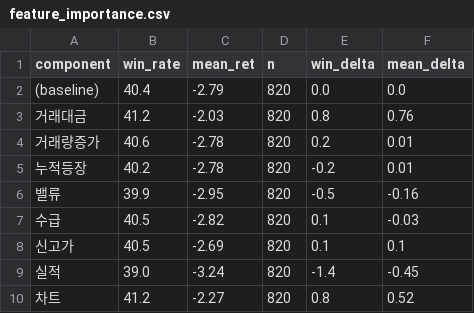
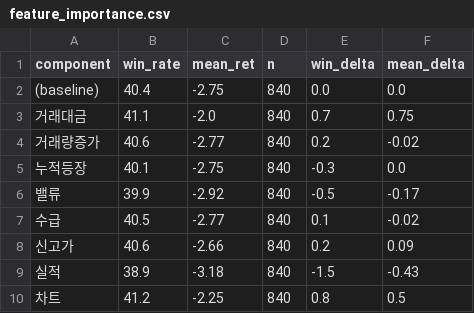
Before and after one commit to perseus2133-ai/volume-radar, a CSV file: data/optimizer/feature_importance.csv, drawn as a sheet.

```diff
--- a/data/optimizer/feature_importance.csv
+++ b/data/optimizer/feature_importance.csv
@@ -1,10 +1,10 @@
 component,win_rate,mean_ret,n,win_delta,mean_delta
-(baseline),40.4,-2.79,820,0.0,0.0
-거래대금,41.2,-2.03,820,0.8,0.76
-거래량증가,40.6,-2.78,820,0.2,0.01
-누적등장,40.2,-2.78,820,-0.2,0.01
-밸류,39.9,-2.95,820,-0.5,-0.16
-수급,40.5,-2.82,820,0.1,-0.03
-신고가,40.5,-2.69,820,0.1,0.1
-실적,39.0,-3.24,820,-1.4,-0.45
-차트,41.2,-2.27,820,0.8,0.52
+(baseline),40.4,-2.75,840,0.0,0.0
+거래대금,41.1,-2.0,840,0.7,0.75
+거래량증가,40.6,-2.77,840,0.2,-0.02
+누적등장,40.1,-2.75,840,-0.3,0.0
+밸류,39.9,-2.92,840,-0.5,-0.17
+수급,40.5,-2.77,840,0.1,-0.02
+신고가,40.6,-2.66,840,0.2,0.09
+실적,38.9,-3.18,840,-1.5,-0.43
+차트,41.2,-2.25,840,0.8,0.5
```
Also changed, not shown: data/optimizer/component_performance.csv, data/optimizer/correlation_matrix.csv, 9 other files.
